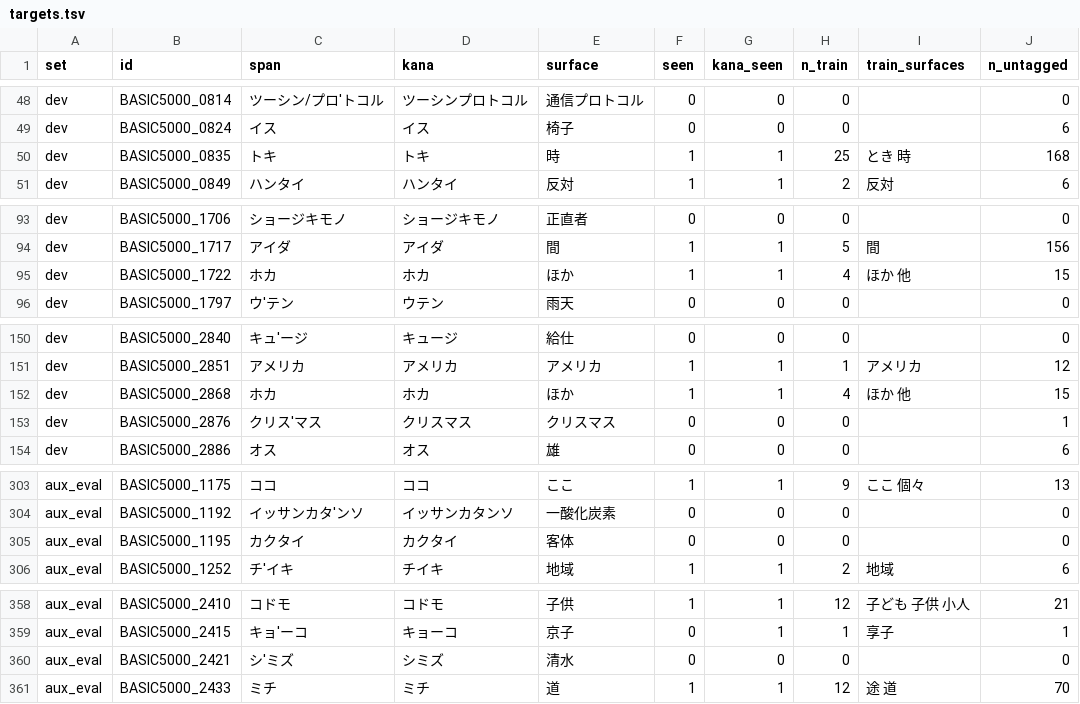
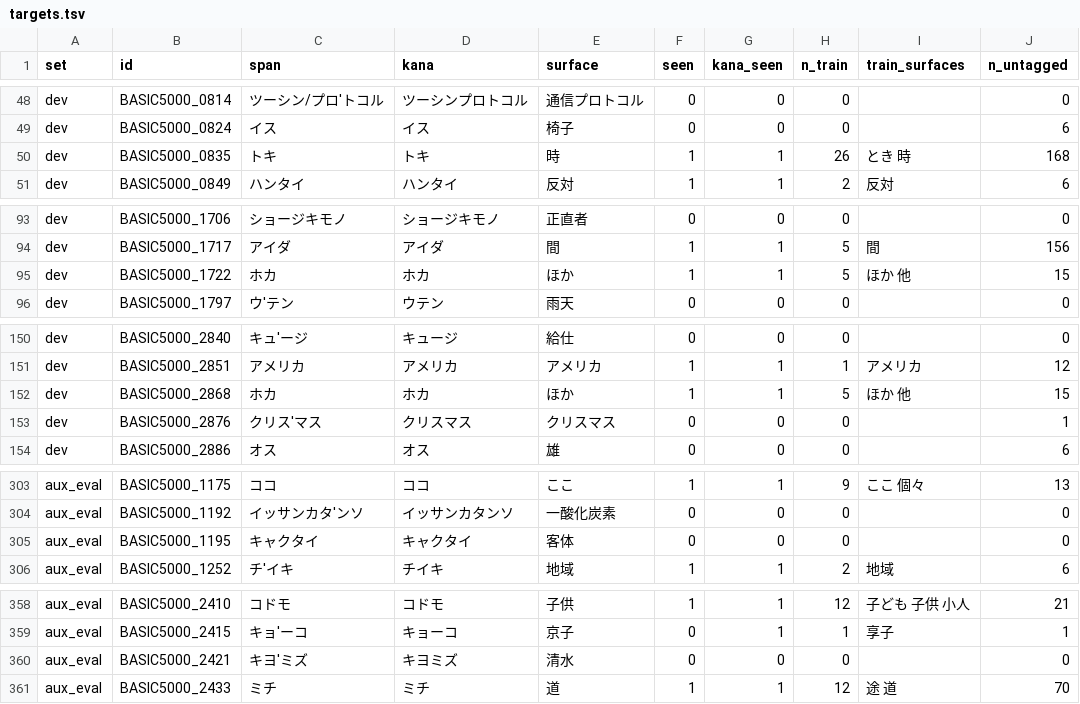
Before and after one commit to shuheikomatsuki/cv3-accent-lora-dev, a TSV file: data/splits/targets.tsv, drawn as a sheet; only a part is shown, gaps mark what is left out; the diff covers the shown part only.

```diff
--- a/data/splits/targets.tsv
+++ b/data/splits/targets.tsv
@@ -49,3 +49,3 @@ dev	BASIC5000_0814	ツーシン/プロ'トコル	ツーシンプロトコル	通
 dev	BASIC5000_0824	イス	イス	椅子	0	0	0		6
-dev	BASIC5000_0835	トキ	トキ	時	1	1	25	とき 時	168
+dev	BASIC5000_0835	トキ	トキ	時	1	1	26	とき 時	168
 dev	BASIC5000_0849	ハンタイ	ハンタイ	反対	1	1	2	反対	6
@@ -94,3 +94,3 @@ dev	BASIC5000_1706	ショージキモノ	ショージキモノ	正直者	0	0	0
 dev	BASIC5000_1717	アイダ	アイダ	間	1	1	5	間	156
-dev	BASIC5000_1722	ホカ	ホカ	ほか	1	1	4	ほか 他	15
+dev	BASIC5000_1722	ホカ	ホカ	ほか	1	1	5	ほか 他	15
 dev	BASIC5000_1797	ウ'テン	ウテン	雨天	0	0	0		0
@@ -151,3 +151,3 @@ dev	BASIC5000_2840	キュ'ージ	キュージ	給仕	0	0	0		0
 dev	BASIC5000_2851	アメリカ	アメリカ	アメリカ	1	1	1	アメリカ	12
-dev	BASIC5000_2868	ホカ	ホカ	ほか	1	1	4	ほか 他	15
+dev	BASIC5000_2868	ホカ	ホカ	ほか	1	1	5	ほか 他	15
 dev	BASIC5000_2876	クリス'マス	クリスマス	クリスマス	0	0	0		1
@@ -304,3 +304,3 @@ aux_eval	BASIC5000_1175	ココ	ココ	ここ	1	1	9	ここ 個々	13
 aux_eval	BASIC5000_1192	イッサンカタ'ンソ	イッサンカタンソ	一酸化炭素	0	0	0		0
-aux_eval	BASIC5000_1195	カクタイ	カクタイ	客体	0	0	0		0
+aux_eval	BASIC5000_1195	キャクタイ	キャクタイ	客体	0	0	0		0
 aux_eval	BASIC5000_1252	チ'イキ	チイキ	地域	1	1	2	地域	6
@@ -359,3 +359,3 @@ aux_eval	BASIC5000_2410	コドモ	コドモ	子供	1	1	12	子ども 子供 小
 aux_eval	BASIC5000_2415	キョ'ーコ	キョーコ	京子	0	1	1	享子	1
-aux_eval	BASIC5000_2421	シ'ミズ	シミズ	清水	0	0	0		0
+aux_eval	BASIC5000_2421	キヨ'ミズ	キヨミズ	清水	0	0	0		0
 aux_eval	BASIC5000_2433	ミチ	ミチ	道	1	1	12	途 道	70
```
Also changed, not shown: 23 edited cells elsewhere in this file, 4 other files.
